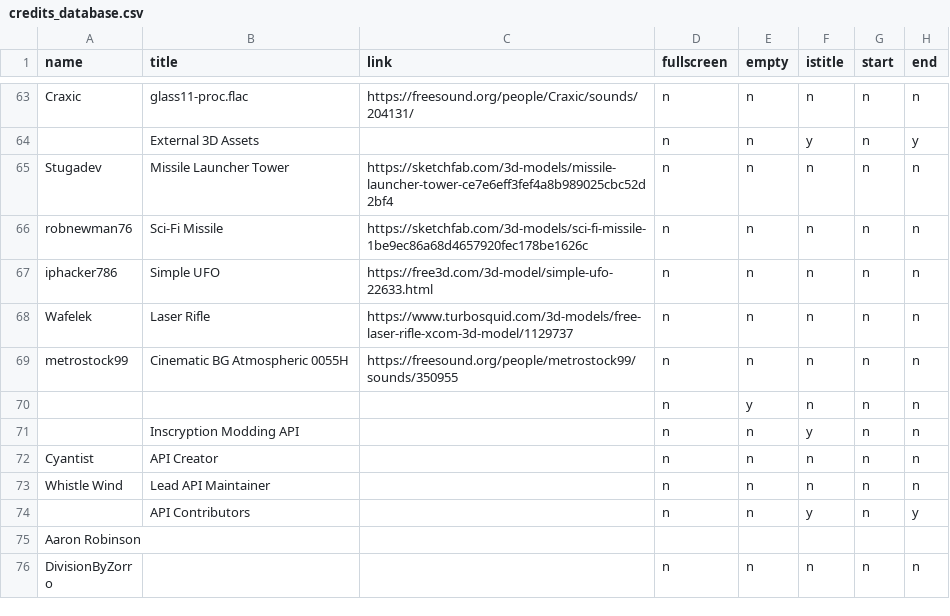
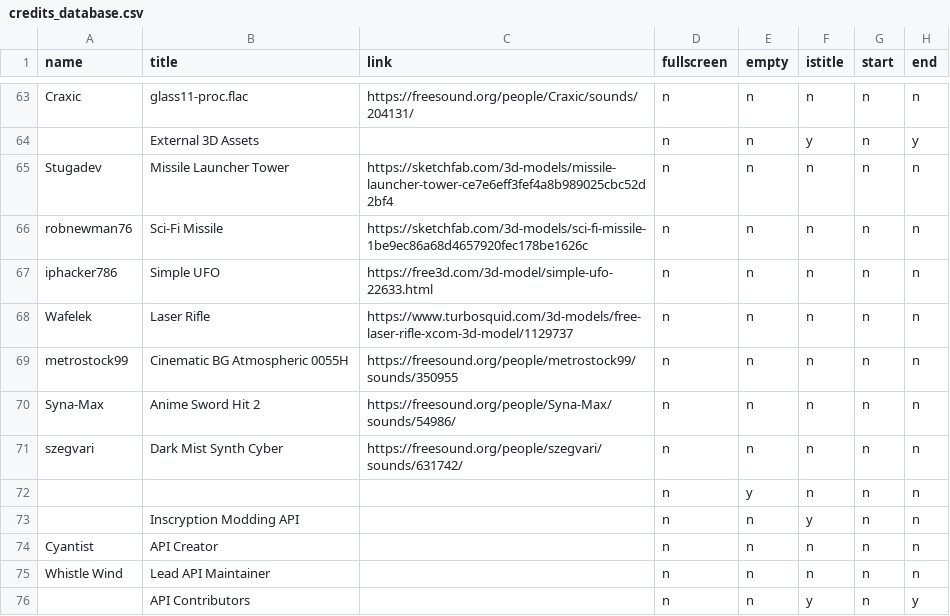
Before and after one commit to Cosmiscient/P03KayceeMod-Main, a CSV file: P03KayceeRun/data/credits_database.csv, drawn as a sheet; only a part is shown, gaps mark what is left out; the shorter side is filled out with more unchanged rows.

```diff
--- a/P03KayceeRun/data/credits_database.csv
+++ b/P03KayceeRun/data/credits_database.csv
@@ -69,2 +69,4 @@ Wafelek,Laser Rifle,https://www.turbosquid.com/3d-models/free-laser-rifle-xcom-3
 metrostock99,Cinematic BG Atmospheric 0055H,https://freesound.org/people/metrostock99/sounds/350955,n,n,n,n,n
+Syna-Max,Anime Sword Hit 2,https://freesound.org/people/Syna-Max/sounds/54986/,n,n,n,n,n
+szegvari,Dark Mist Synth Cyber,https://freesound.org/people/szegvari/sounds/631742/,n,n,n,n,n
 ,,,n,y,n,n,n
```
Also changed, not shown: P03KayceeRun/data/dialogue_database.csv, 55 other files.
